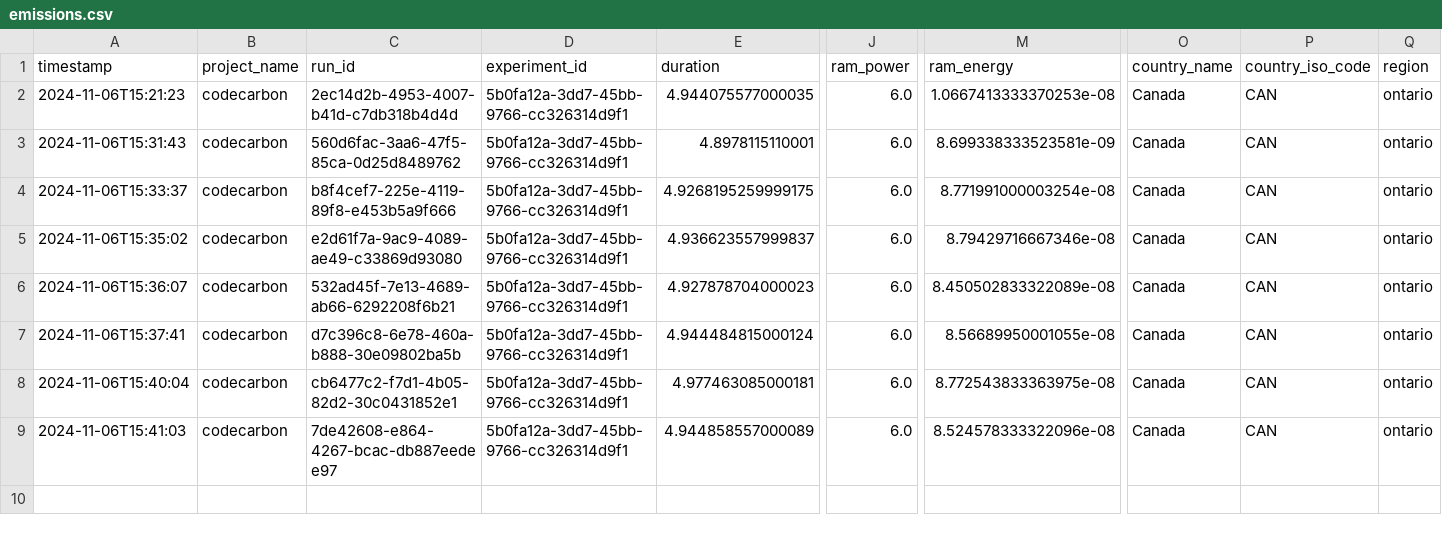
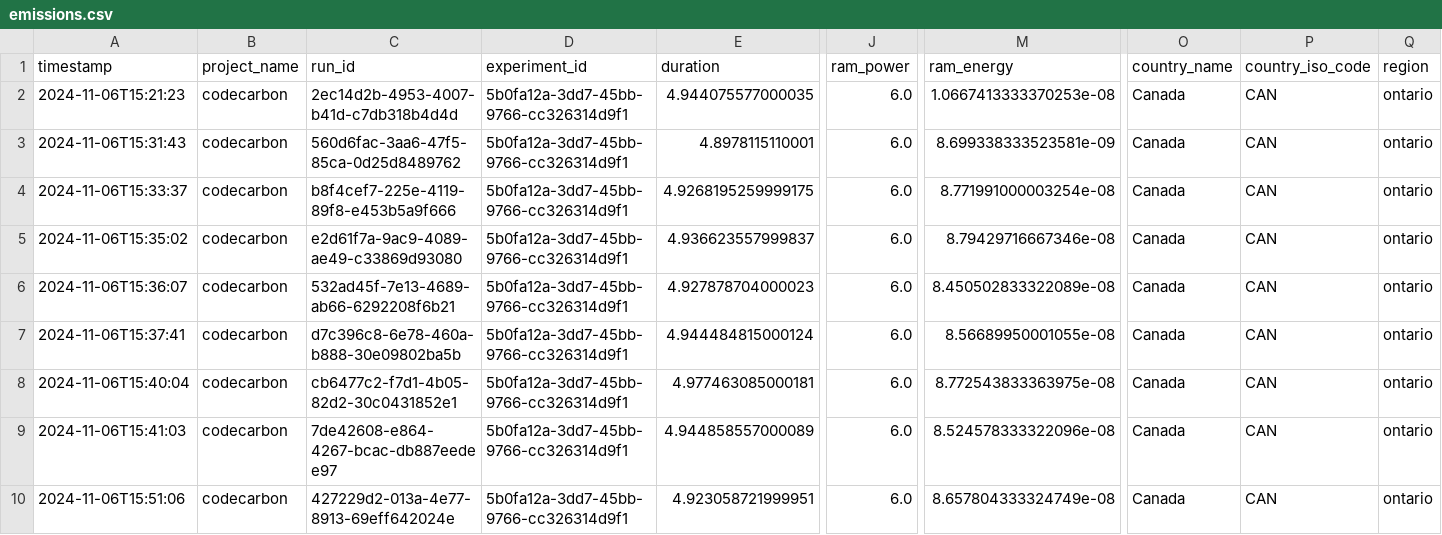
Before and after one commit to ssm-lab/capstone--source-code-optimizer, a CSV file: emissions.csv, drawn as a sheet; only a part is shown, gaps mark what is left out; rows hold the shown columns only; the diff names each change by its address in the sheet, - before the commit and + after, or states it on an @@ line.

```diff
--- a/emissions.csv
+++ b/emissions.csv
+row 10: 2024-11-06T15:51:06 | codecarbon | 427229d2-013a-4e77-8913-69eff642024e | 5b0fa12a-3dd7-45bb-9766-cc326314d9f1 | 4.923058721999951 | 6.0 | 8.657804333324749e-08 | Canada | CAN | ontario
```
Also changed, not shown: 2 other files.
